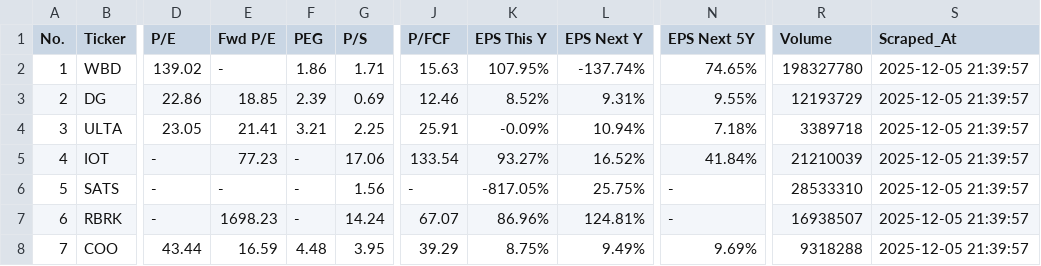
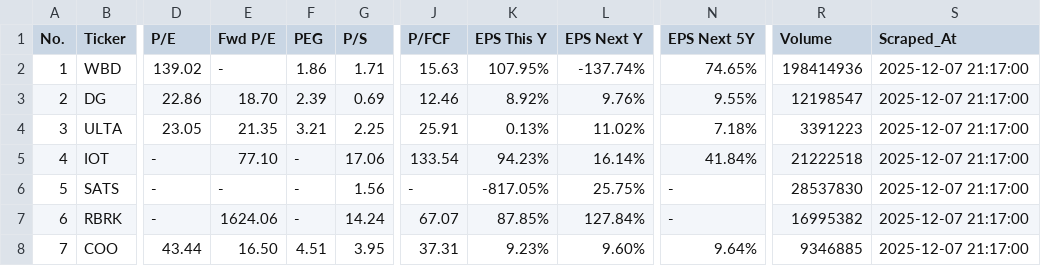
Before and after one commit to jp3tty/daily_fin, a CSV file: saved_data/FinVizData.csv, drawn as a sheet; only a part is shown, gaps mark what is left out; the diff covers the shown part only; the diff names each change by its address in the sheet, - before the commit and + after, or states it on an @@ line.

```diff
--- a/saved_data/FinVizData.csv
+++ b/saved_data/FinVizData.csv
-R2 (Volume): 198327780
+R2 (Volume): 198414936
-S2:S8 (Scraped_At): 2025-12-05 21:39:57
+S2:S8 (Scraped_At): 2025-12-07 21:17:00
-E3 (Fwd P/E): 18.85
+E3 (Fwd P/E): 18.70
-K3 (EPS This Y): 8.52%
+K3 (EPS This Y): 8.92%
-L3 (EPS Next Y): 9.31%
+L3 (EPS Next Y): 9.76%
-R3 (Volume): 12193729
+R3 (Volume): 12198547
-E4 (Fwd P/E): 21.41
+E4 (Fwd P/E): 21.35
-K4 (EPS This Y): -0.09%
+K4 (EPS This Y): 0.13%
-L4 (EPS Next Y): 10.94%
+L4 (EPS Next Y): 11.02%
-R4 (Volume): 3389718
+R4 (Volume): 3391223
-E5 (Fwd P/E): 77.23
+E5 (Fwd P/E): 77.10
-K5 (EPS This Y): 93.27%
+K5 (EPS This Y): 94.23%
-L5 (EPS Next Y): 16.52%
+L5 (EPS Next Y): 16.14%
-R5 (Volume): 21210039
+R5 (Volume): 21222518
-R6 (Volume): 28533310
+R6 (Volume): 28537830
-E7 (Fwd P/E): 1698.23
+E7 (Fwd P/E): 1624.06
-K7 (EPS This Y): 86.96%
+K7 (EPS This Y): 87.85%
-L7 (EPS Next Y): 124.81%
+L7 (EPS Next Y): 127.84%
-R7 (Volume): 16938507
+R7 (Volume): 16995382
-E8 (Fwd P/E): 16.59
+E8 (Fwd P/E): 16.50
-F8 (PEG): 4.48
+F8 (PEG): 4.51
-J8 (P/FCF): 39.29
+J8 (P/FCF): 37.31
-K8 (EPS This Y): 8.75%
+K8 (EPS This Y): 9.23%
-L8 (EPS Next Y): 9.49%
+L8 (EPS Next Y): 9.60%
-N8 (EPS Next 5Y): 9.69%
+N8 (EPS Next 5Y): 9.64%
-R8 (Volume): 9318288
+R8 (Volume): 9346885
```
Also changed, not shown: 71 edited cells elsewhere in this file, saved_data/FinVizData_with_engulfing_patterns.csv, saved_data/FinVizData_with_momentum_indicators.csv, 1 other file.
